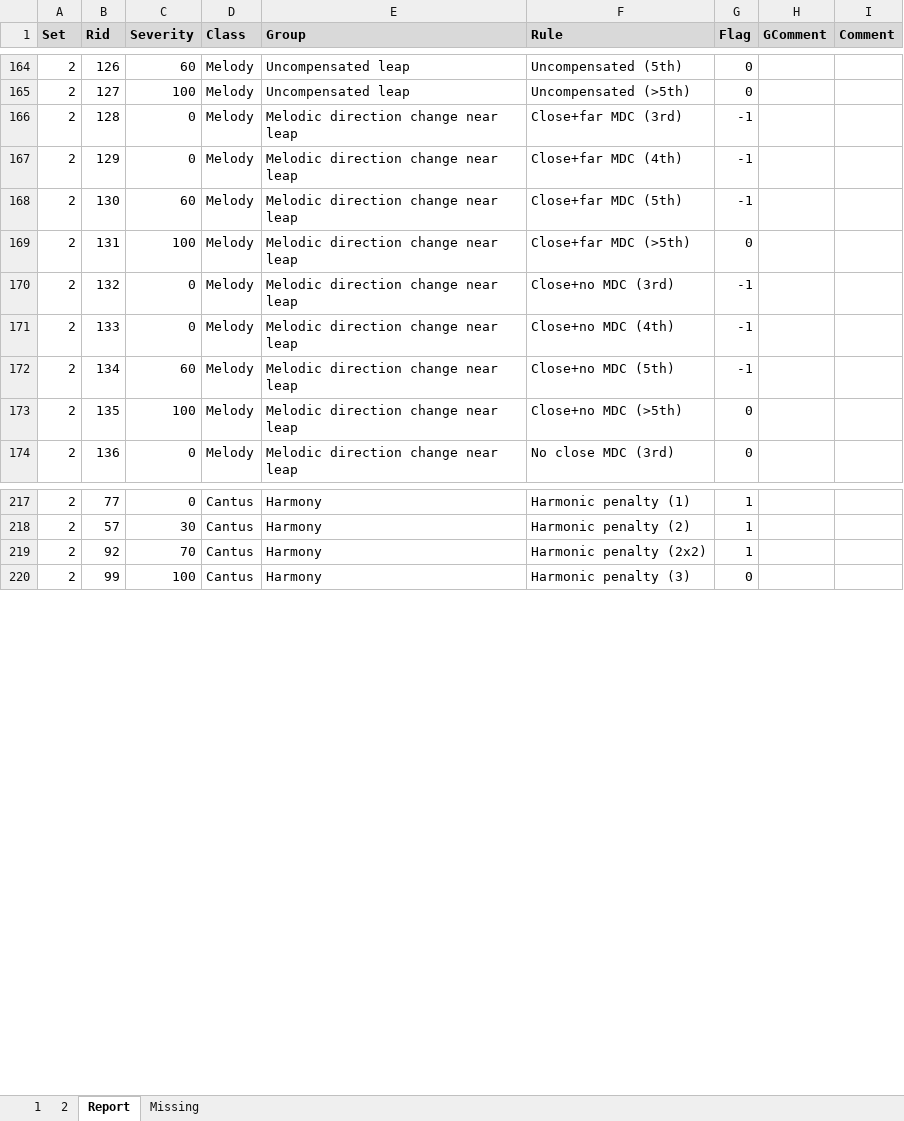
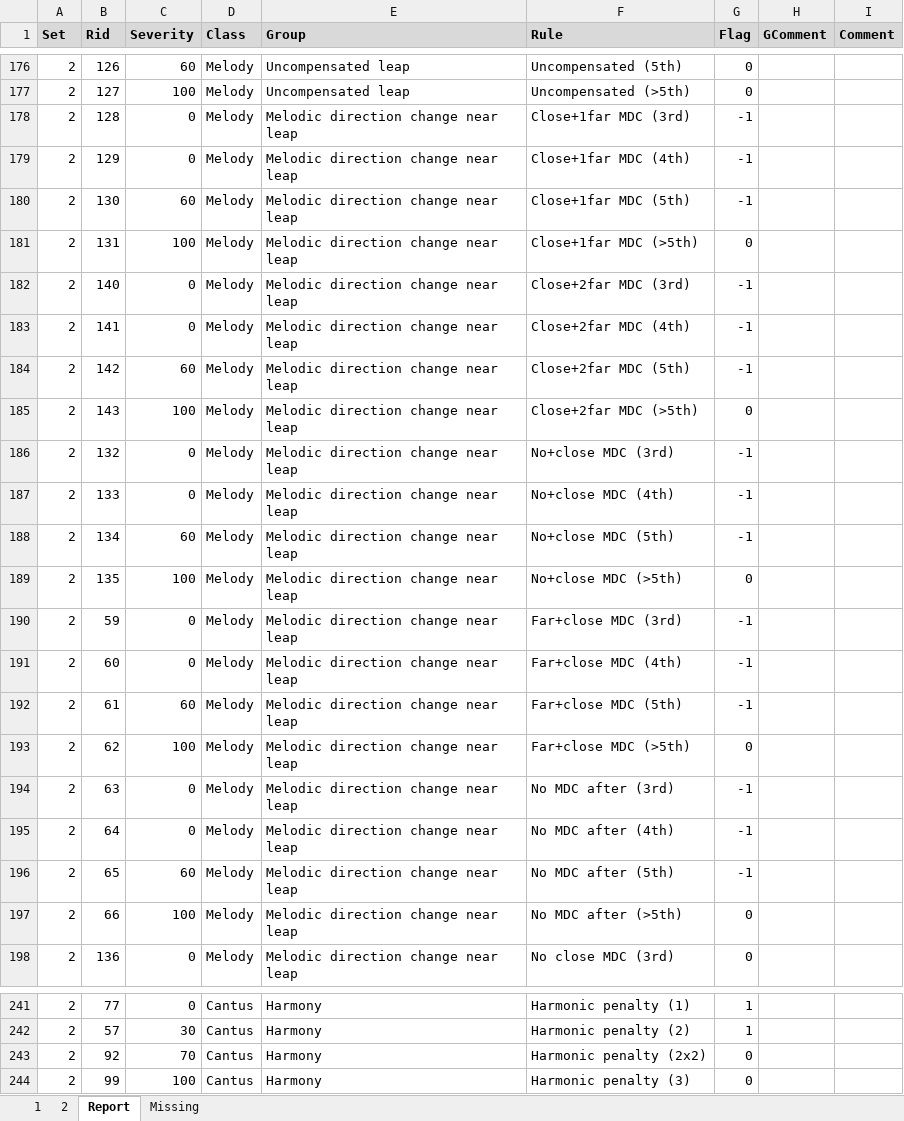
Before and after one commit to rualark/MGen, an Excel workbook: MGen/configs/GenCF1/include/rules.xlsm, sheet Report, drawn as a sheet; only a part is shown, gaps mark what is left out; values as stored, in another font and other column widths than the file's, no borders; addresses are those after the commit; the diff covers the shown part only; the diff names each change by its address in the sheet, - before the commit and + after, or states it on an @@ line.

```diff
--- a/MGen/configs/GenCF1/include/rules.xlsm (sheet Report)
+++ b/MGen/configs/GenCF1/include/rules.xlsm (sheet Report)
-F178 (Rule): Close+far MDC (3rd)
+F178 (Rule): Close+1far MDC (3rd)
-F179 (Rule): Close+far MDC (4th)
+F179 (Rule): Close+1far MDC (4th)
-F180 (Rule): Close+far MDC (5th)
+F180 (Rule): Close+1far MDC (5th)
-F181 (Rule): Close+far MDC (>5th)
+F181 (Rule): Close+1far MDC (>5th)
+row 182: 2 | 140 | 0 | Melody | Melodic direction change near leap | Close+2far MDC (3rd) | -1
+row 183: 2 | 141 | 0 | Melody | Melodic direction change near leap | Close+2far MDC (4th) | -1
+row 184: 2 | 142 | 60 | Melody | Melodic direction change near leap | Close+2far MDC (5th) | -1
+row 185: 2 | 143 | 100 | Melody | Melodic direction change near leap | Close+2far MDC (>5th) | 0
-F186 (Rule): Close+no MDC (3rd)
+F186 (Rule): No+close MDC (3rd)
-F187 (Rule): Close+no MDC (4th)
+F187 (Rule): No+close MDC (4th)
-F188 (Rule): Close+no MDC (5th)
+F188 (Rule): No+close MDC (5th)
-F189 (Rule): Close+no MDC (>5th)
+F189 (Rule): No+close MDC (>5th)
+row 190: 2 | 59 | 0 | Melody | Melodic direction change near leap | Far+close MDC (3rd) | -1
+row 191: 2 | 60 | 0 | Melody | Melodic direction change near leap | Far+close MDC (4th) | -1
+row 192: 2 | 61 | 60 | Melody | Melodic direction change near leap | Far+close MDC (5th) | -1
+row 193: 2 | 62 | 100 | Melody | Melodic direction change near leap | Far+close MDC (>5th) | 0
+row 194: 2 | 63 | 0 | Melody | Melodic direction change near leap | No MDC after (3rd) | -1
+row 195: 2 | 64 | 0 | Melody | Melodic direction change near leap | No MDC after (4th) | -1
+row 196: 2 | 65 | 60 | Melody | Melodic direction change near leap | No MDC after (5th) | -1
+row 197: 2 | 66 | 100 | Melody | Melodic direction change near leap | No MDC after (>5th) | 0
-G243 (Flag): 1
+G243 (Flag): 0
```
Also changed, not shown: 12 added rows and 9 edited cells elsewhere in this sheet, sheet Missing, sheet 1, sheet 2, 5 other files.
